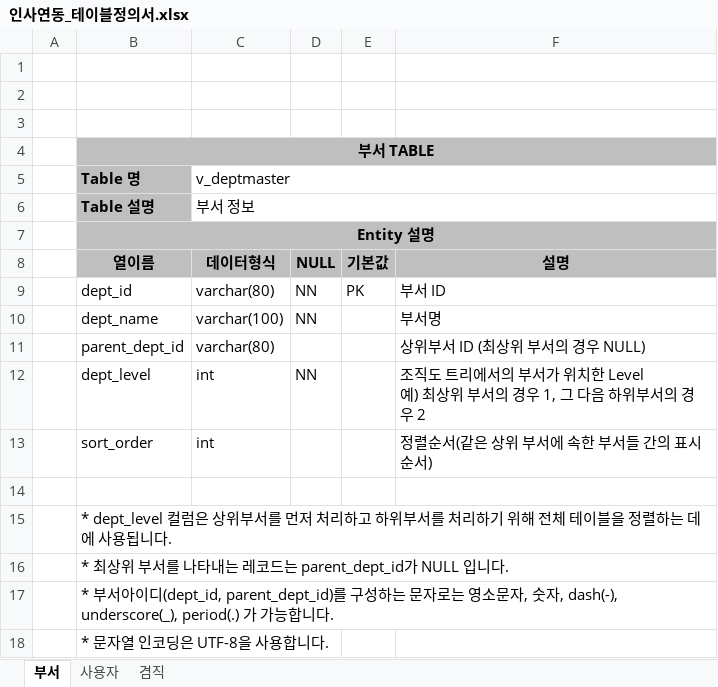
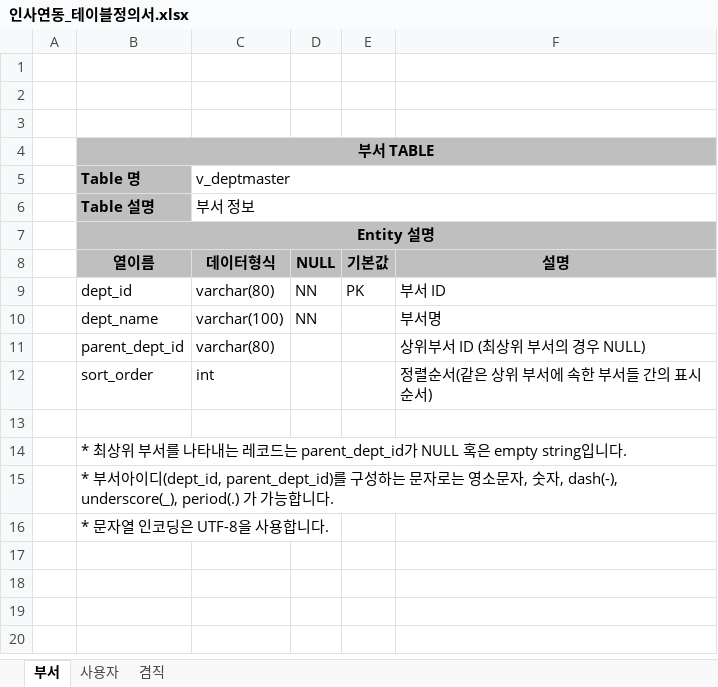
Before and after one commit to Shim8934/refactor_ezFlow4Java, an Excel workbook: docs/tech/인사연동_테이블정의서.xlsx, sheet 부서, drawn as a sheet; values as stored, in another font and other column widths than the file's, no borders; removed rows and columns are numbered as before the commit, all else as after; ↵ is a line break in a cell; the diff names each change by its address in the sheet, - before the commit and + after, or states it on an @@ line.

Commit message:
인사연동 테이블 정의서 수정
  - v_deptmaster에서 dept_level 제거함

```diff
--- a/docs/tech/인사연동_테이블정의서.xlsx (sheet 부서)
+++ b/docs/tech/인사연동_테이블정의서.xlsx (sheet 부서)
-row 12:  | dept_level | int | NN |  | 조직도 트리에서의 부서가 위치한 Level ↵ 예) 최상위 부서의 경우 1, 그 다음 하위부서의 경우 2
-B14 (Table 명): * dept_level 컬럼은 상위부서를 먼저 처리하고 하위부서를 처리하기 위해 전체 테이블을 정렬하는 데에 사용됩니다.
+B14 (Table 명): * 최상위 부서를 나타내는 레코드는 parent_dept_id가 NULL 혹은 empty string입니다.
-row 16:  | * 최상위 부서를 나타내는 레코드는 parent_dept_id가 NULL 입니다.
```
